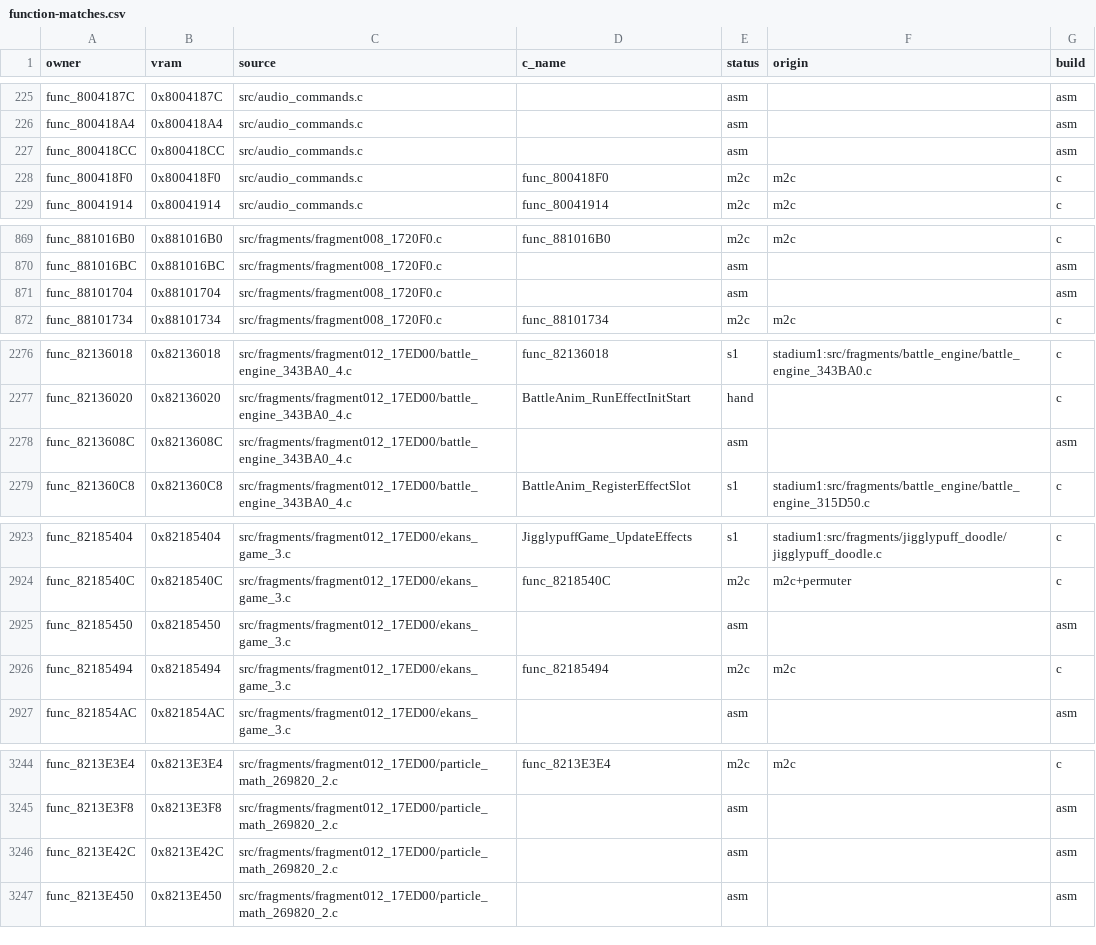
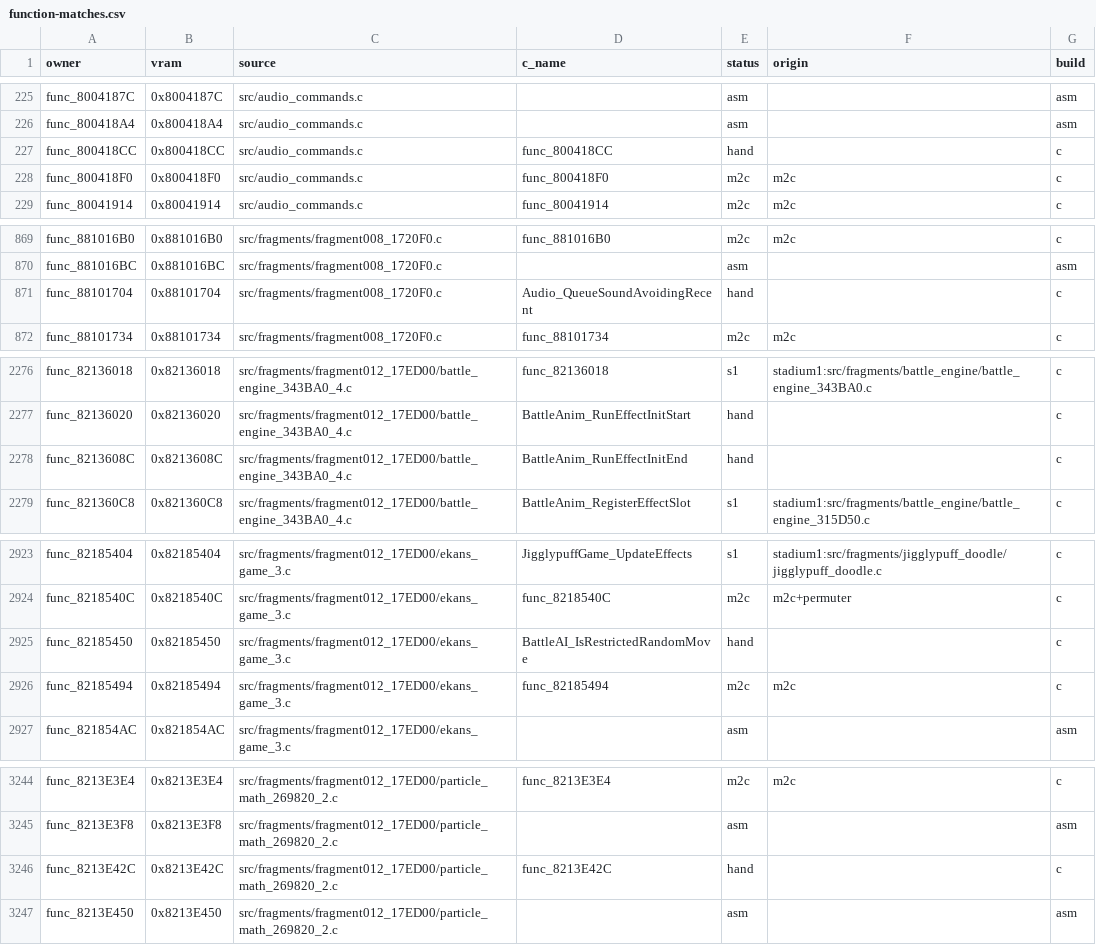
Before and after one commit to clearmoon247/pokestadium0, a CSV file: docs/function-matches.csv, drawn as a sheet; only a part is shown, gaps mark what is left out; the diff covers the shown part only.

```diff
--- a/docs/function-matches.csv
+++ b/docs/function-matches.csv
@@ -226,3 +226,3 @@ func_8004187C,0x8004187C,src/audio_commands.c,,asm,,asm
 func_800418A4,0x800418A4,src/audio_commands.c,,asm,,asm
-func_800418CC,0x800418CC,src/audio_commands.c,,asm,,asm
+func_800418CC,0x800418CC,src/audio_commands.c,func_800418CC,hand,,c
 func_800418F0,0x800418F0,src/audio_commands.c,func_800418F0,m2c,m2c,c
@@ -870,3 +870,3 @@ func_881016B0,0x881016B0,src/fragments/fragment008_1720F0.c,func_881016B0,m2c,m2
 func_881016BC,0x881016BC,src/fragments/fragment008_1720F0.c,,asm,,asm
-func_88101704,0x88101704,src/fragments/fragment008_1720F0.c,,asm,,asm
+func_88101704,0x88101704,src/fragments/fragment008_1720F0.c,Audio_QueueSoundAvoidingRecent,hand,,c
 func_88101734,0x88101734,src/fragments/fragment008_1720F0.c,func_88101734,m2c,m2c,c
@@ -2277,3 +2277,3 @@ func_82136018,0x82136018,src/fragments/fragment012_17ED00/battle_engine_343BA0_4
 func_82136020,0x82136020,src/fragments/fragment012_17ED00/battle_engine_343BA0_4.c,BattleAnim_RunEffectInitStart,hand,,c
-func_8213608C,0x8213608C,src/fragments/fragment012_17ED00/battle_engine_343BA0_4.c,,asm,,asm
+func_8213608C,0x8213608C,src/fragments/fragment012_17ED00/battle_engine_343BA0_4.c,BattleAnim_RunEffectInitEnd,hand,,c
 func_821360C8,0x821360C8,src/fragments/fragment012_17ED00/battle_engine_343BA0_4.c,BattleAnim_RegisterEffectSlot,s1,stadium1:src/fragments/battle_engine/battle_engine_315D50.c,c
@@ -2924,3 +2924,3 @@ func_82185404,0x82185404,src/fragments/fragment012_17ED00/ekans_game_3.c,Jigglyp
 func_8218540C,0x8218540C,src/fragments/fragment012_17ED00/ekans_game_3.c,func_8218540C,m2c,m2c+permuter,c
-func_82185450,0x82185450,src/fragments/fragment012_17ED00/ekans_game_3.c,,asm,,asm
+func_82185450,0x82185450,src/fragments/fragment012_17ED00/ekans_game_3.c,BattleAI_IsRestrictedRandomMove,hand,,c
 func_82185494,0x82185494,src/fragments/fragment012_17ED00/ekans_game_3.c,func_82185494,m2c,m2c,c
@@ -3245,3 +3245,3 @@ func_8213E3E4,0x8213E3E4,src/fragments/fragment012_17ED00/particle_math_269820_2
 func_8213E3F8,0x8213E3F8,src/fragments/fragment012_17ED00/particle_math_269820_2.c,,asm,,asm
-func_8213E42C,0x8213E42C,src/fragments/fragment012_17ED00/particle_math_269820_2.c,,asm,,asm
+func_8213E42C,0x8213E42C,src/fragments/fragment012_17ED00/particle_math_269820_2.c,func_8213E42C,hand,,c
 func_8213E450,0x8213E450,src/fragments/fragment012_17ED00/particle_math_269820_2.c,,asm,,asm
```
Also changed, not shown: 36 edited cells elsewhere in this file, 13 other files.
